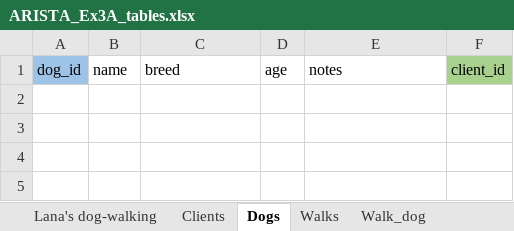
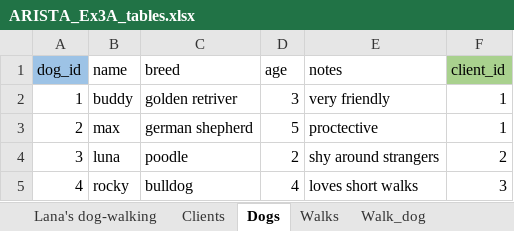
Before and after one commit to JulissaAlmaraz/W2_Workshop, an Excel workbook: ARISTA_Ex3A_tables.xlsx, sheet Dogs, drawn as a sheet; values as stored, in another font and other column widths than the file's, no borders; the diff names each change by its address in the sheet, - before the commit and + after, or states it on an @@ line.

```diff
--- a/ARISTA_Ex3A_tables.xlsx (sheet Dogs)
+++ b/ARISTA_Ex3A_tables.xlsx (sheet Dogs)
+row 2: 1 | buddy | golden retriver | 3 | very friendly | 1
+row 3: 2 | max | german shepherd | 5 | proctective | 1
+row 4: 3 | luna | poodle | 2 | shy around strangers | 2
+row 5: 4 | rocky | bulldog | 4 | loves short walks | 3
```
Also changed, not shown: sheet Payment, sheet Walks, sheet Clients, sheet Walk_dog.
